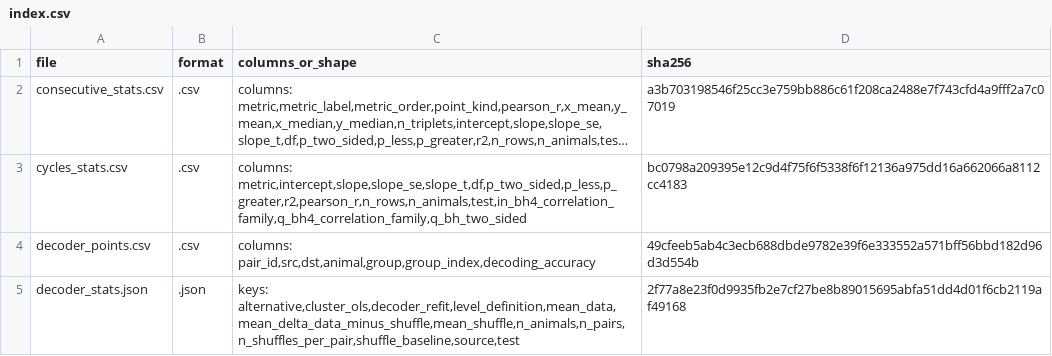
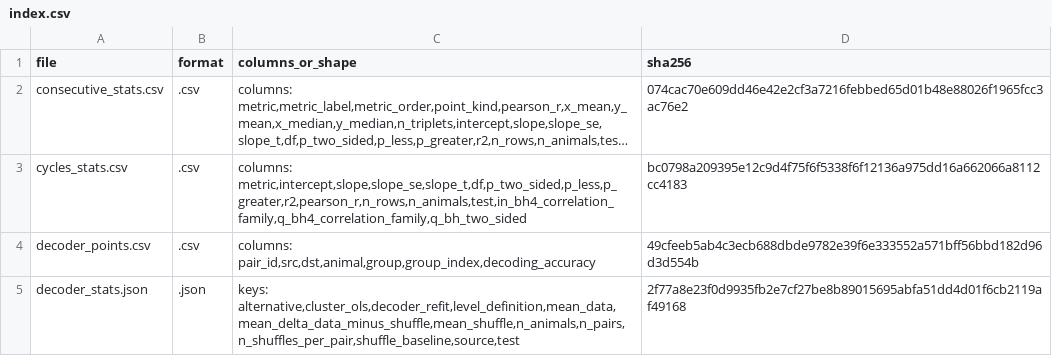
Before and after one commit to iamjiangwu/maze-lifelong-memory, a CSV file: figures/extended_data_09/data/index.csv, drawn as a sheet; only a part is shown; long unchanged cells end in …; the diff names each change by its address in the sheet, - before the commit and + after, or states it on an @@ line.

```diff
--- a/figures/extended_data_09/data/index.csv
+++ b/figures/extended_data_09/data/index.csv
-D2 (sha256): a3b703198546f25cc3e759bb886c61f208ca2488e7f743cfd4a9fff2a7c07019
+D2 (sha256): 074cac70e609dd46e42e2cf3a7216febbed65d01b48e88026f1965fcc3ac76e2
```
Also changed, not shown: figures/extended_data_09/data/consecutive_stats.csv, figures/figure_02/data/consecutive_gap_statistics.csv, 6 other files.
